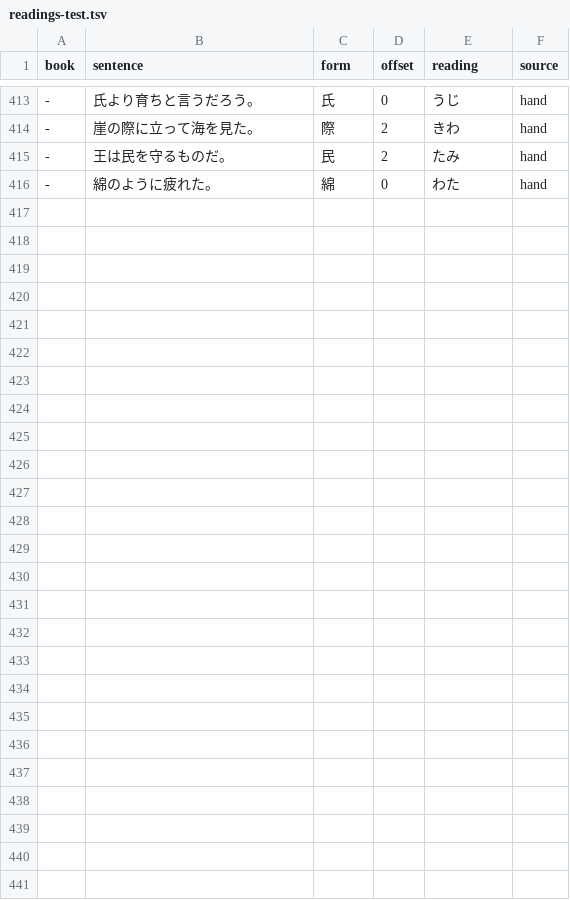
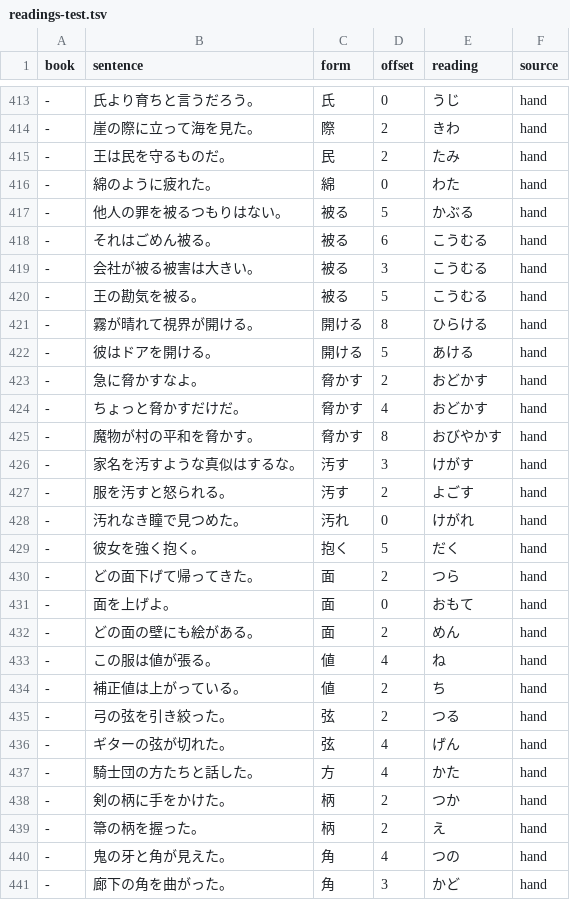
Before and after one commit to blankiekun/yurigana, a TSV file: yurigana/readings-test.tsv, drawn as a sheet; only a part is shown, gaps mark what is left out; the diff names each change by its address in the sheet, - before the commit and + after, or states it on an @@ line.

```diff
--- a/yurigana/readings-test.tsv
+++ b/yurigana/readings-test.tsv
+row 417: - | 他人の罪を被るつもりはない。 | 被る | 5 | かぶる | hand
+row 418: - | それはごめん被る。 | 被る | 6 | こうむる | hand
+row 419: - | 会社が被る被害は大きい。 | 被る | 3 | こうむる | hand
+row 420: - | 王の勘気を被る。 | 被る | 5 | こうむる | hand
+row 421: - | 霧が晴れて視界が開ける。 | 開ける | 8 | ひらける | hand
+row 422: - | 彼はドアを開ける。 | 開ける | 5 | あける | hand
+row 423: - | 急に脅かすなよ。 | 脅かす | 2 | おどかす | hand
+row 424: - | ちょっと脅かすだけだ。 | 脅かす | 4 | おどかす | hand
+row 425: - | 魔物が村の平和を脅かす。 | 脅かす | 8 | おびやかす | hand
+row 426: - | 家名を汚すような真似はするな。 | 汚す | 3 | けがす | hand
+row 427: - | 服を汚すと怒られる。 | 汚す | 2 | よごす | hand
+row 428: - | 汚れなき瞳で見つめた。 | 汚れ | 0 | けがれ | hand
+row 429: - | 彼女を強く抱く。 | 抱く | 5 | だく | hand
+row 430: - | どの面下げて帰ってきた。 | 面 | 2 | つら | hand
+row 431: - | 面を上げよ。 | 面 | 0 | おもて | hand
+row 432: - | どの面の壁にも絵がある。 | 面 | 2 | めん | hand
+row 433: - | この服は値が張る。 | 値 | 4 | ね | hand
+row 434: - | 補正値は上がっている。 | 値 | 2 | ち | hand
+row 435: - | 弓の弦を引き絞った。 | 弦 | 2 | つる | hand
+row 436: - | ギターの弦が切れた。 | 弦 | 4 | げん | hand
+row 437: - | 騎士団の方たちと話した。 | 方 | 4 | かた | hand
+row 438: - | 剣の柄に手をかけた。 | 柄 | 2 | つか | hand
+row 439: - | 箒の柄を握った。 | 柄 | 2 | え | hand
+row 440: - | 鬼の牙と角が見えた。 | 角 | 4 | つの | hand
+row 441: - | 廊下の角を曲がった。 | 角 | 3 | かど | hand
```
Also changed, not shown: eval/sanity.tsv, 4 other files.
